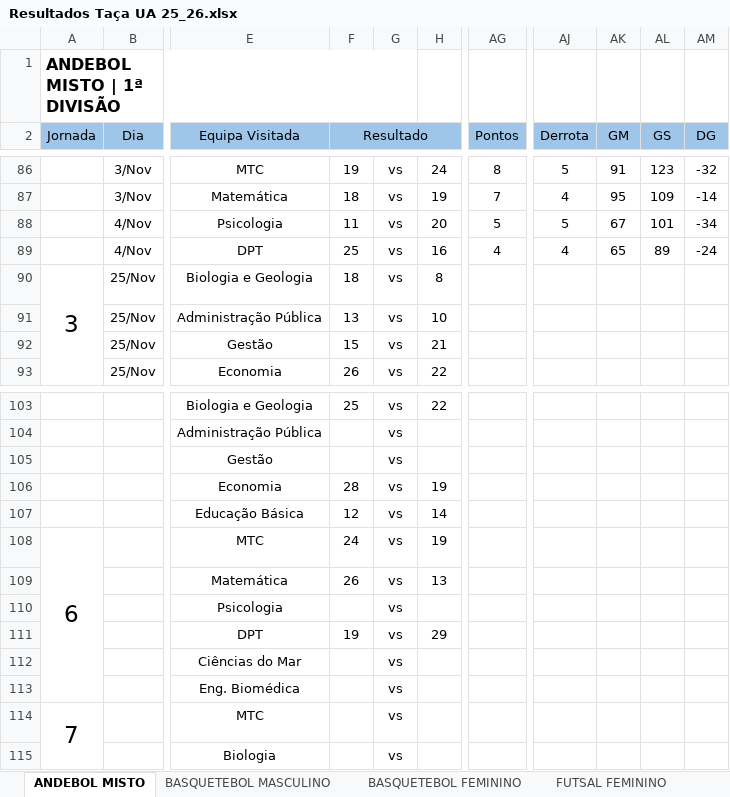
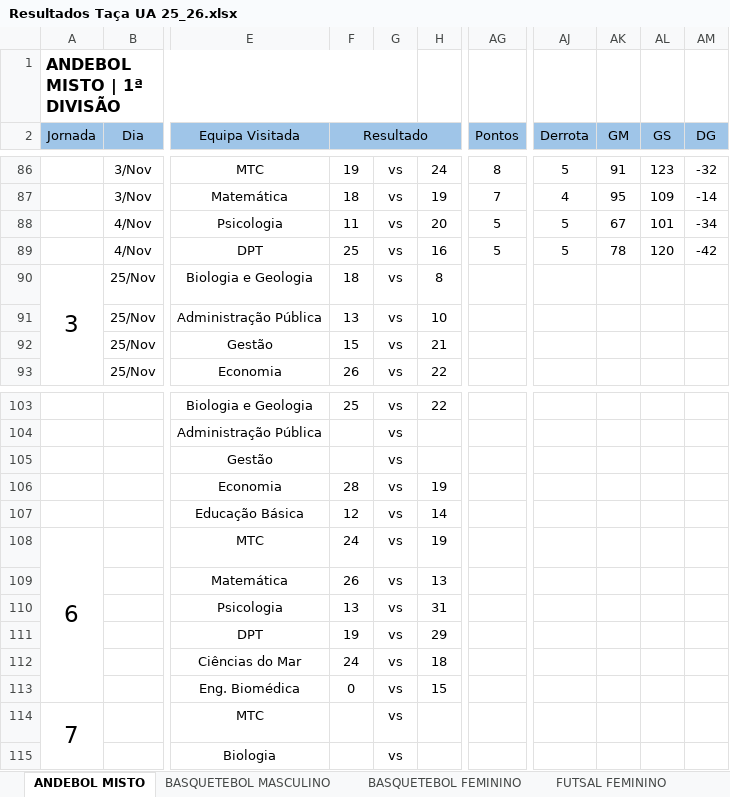
Before and after one commit to SlicF/mmr_ta-aua, an Excel workbook: src/Resultados Taça UA 25_26.xlsx, sheet ANDEBOL MISTO, drawn as a sheet; only a part is shown, gaps mark what is left out; values as stored, in another font and other column widths than the file's, no borders; charts and pictures not drawn; the diff covers the shown part only; the diff names each change by its address in the sheet, - before the commit and + after, or states it on an @@ line.

```diff
--- a/src/Resultados Taça UA 25_26.xlsx (sheet ANDEBOL MISTO)
+++ b/src/Resultados Taça UA 25_26.xlsx (sheet ANDEBOL MISTO)
-AG89 (Pontos): 4
+AG89 (Pontos): 5
-AJ89 (Derrota): 4
+AJ89 (Derrota): 5
-AK89 (GM): 65
+AK89 (GM): 78
-AL89 (GS): 89
+AL89 (GS): 120
-AM89 (DG): -24
+AM89 (DG): -42
-F110 (Resultado): (empty)
+F110 (Resultado): 13
-H110: (empty)
+H110: 31
-F112 (Resultado): (empty)
+F112 (Resultado): 24
-H112: (empty)
+H112: 18
-F113 (Resultado): (empty)
+F113 (Resultado): 0
-H113: (empty)
+H113: 15
```
Also changed, not shown: 31 edited cells elsewhere in this sheet, sheet FUTSAL MASCULINO, hidden cells, charts or pictures, 25 other files.
